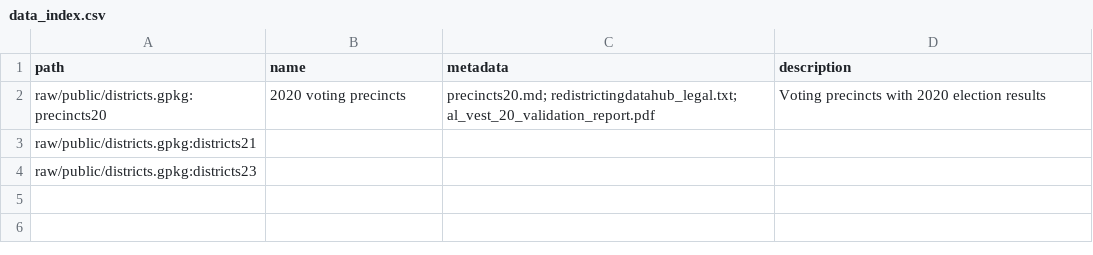
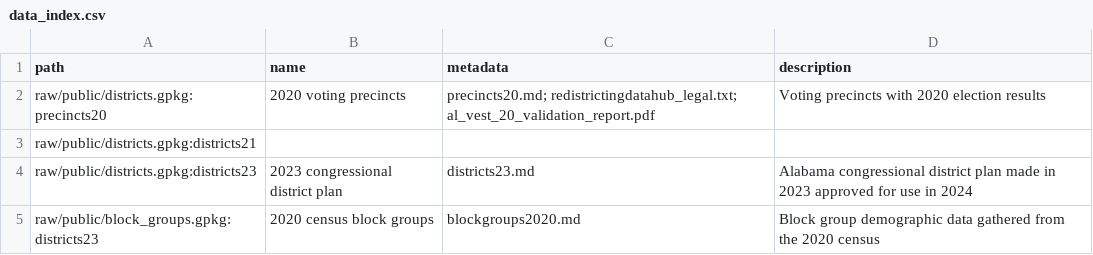
Before and after one commit to jorredahl/OR-Gerrymander-Alabama, a CSV file: data/data_index.csv, drawn as a sheet.

```diff
--- a/data/data_index.csv
+++ b/data/data_index.csv
@@ -3,2 +3,3 @@ raw/public/districts.gpkg:precincts20,2020 voting precincts,precincts20.md; redi
 raw/public/districts.gpkg:districts21,,,
-raw/public/districts.gpkg:districts23,,,
+raw/public/districts.gpkg:districts23,2023 congressional district plan,districts23.md,Alabama congressional district plan made in 2023 approved for use in 2024
+raw/public/block_groups.gpkg:districts23,2020 census block groups,blockgroups2020.md,Block group demographic data gathered from the 2020 census
```
Also changed, not shown: 3 other files.
